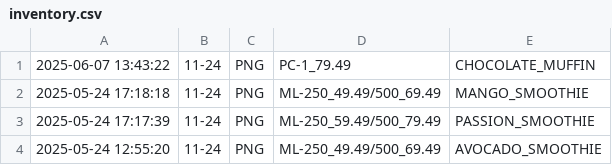
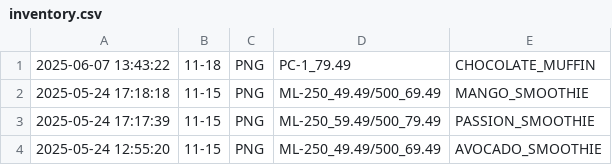
Before and after one commit to mannasugo/eatso, a CSV file: bin/csv/inventory.csv, drawn as a sheet.

```diff
--- a/bin/csv/inventory.csv
+++ b/bin/csv/inventory.csv
@@ -1,4 +1,4 @@
-2025-06-07 13:43:22,11-24,PNG,PC-1_79.49,CHOCOLATE_MUFFIN
-2025-05-24 17:18:18,11-24,PNG,ML-250_49.49/500_69.49,MANGO_SMOOTHIE
-2025-05-24 17:17:39,11-24,PNG,ML-250_59.49/500_79.49,PASSION_SMOOTHIE
-2025-05-24 12:55:20,11-24,PNG,ML-250_49.49/500_69.49,AVOCADO_SMOOTHIE
+2025-06-07 13:43:22,11-18,PNG,PC-1_79.49,CHOCOLATE_MUFFIN
+2025-05-24 17:18:18,11-15,PNG,ML-250_49.49/500_69.49,MANGO_SMOOTHIE
+2025-05-24 17:17:39,11-15,PNG,ML-250_59.49/500_79.49,PASSION_SMOOTHIE
+2025-05-24 12:55:20,11-15,PNG,ML-250_49.49/500_69.49,AVOCADO_SMOOTHIE
```
Also changed, not shown: 6 other files.
